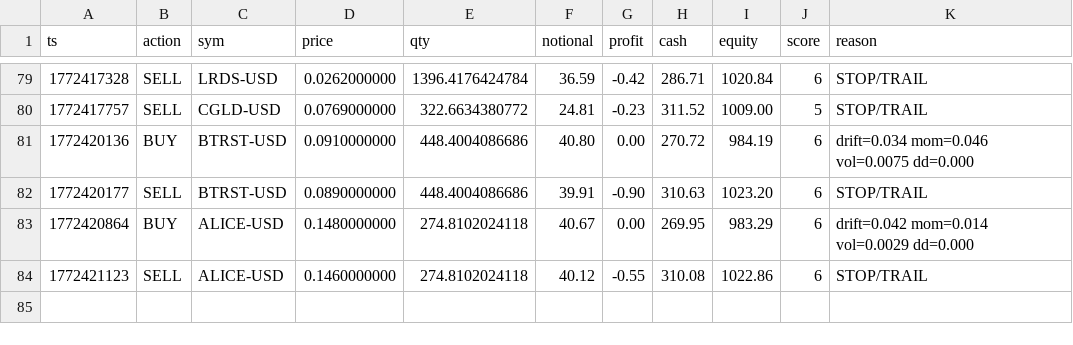
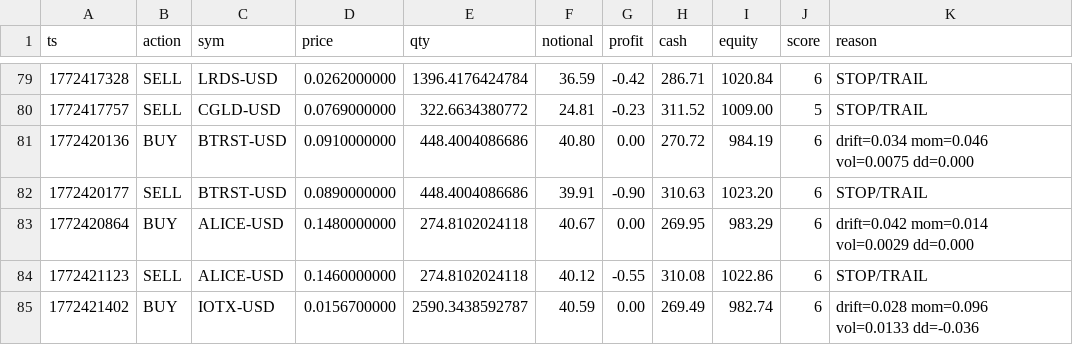
Before and after one commit to joshuadobbs056-ctrl/coin-sniper-data, a CSV file: trade_history.csv, drawn as a sheet; only a part is shown, gaps mark what is left out; the diff names each change by its address in the sheet, - before the commit and + after, or states it on an @@ line.

Commit message:
update trade_history.csv

```diff
--- a/trade_history.csv
+++ b/trade_history.csv
+row 85: 1772421402 | BUY | IOTX-USD | 0.0156700000 | 2590.3438592787 | 40.59 | 0.00 | 269.49 | 982.74 | 6 | drift=0.028 mom=0.096 vol=0.0133 dd=-0.036
```
